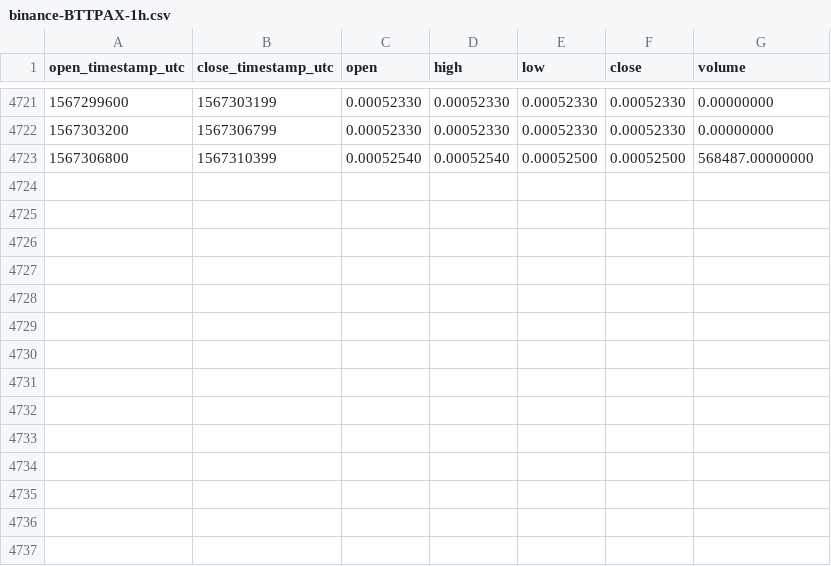
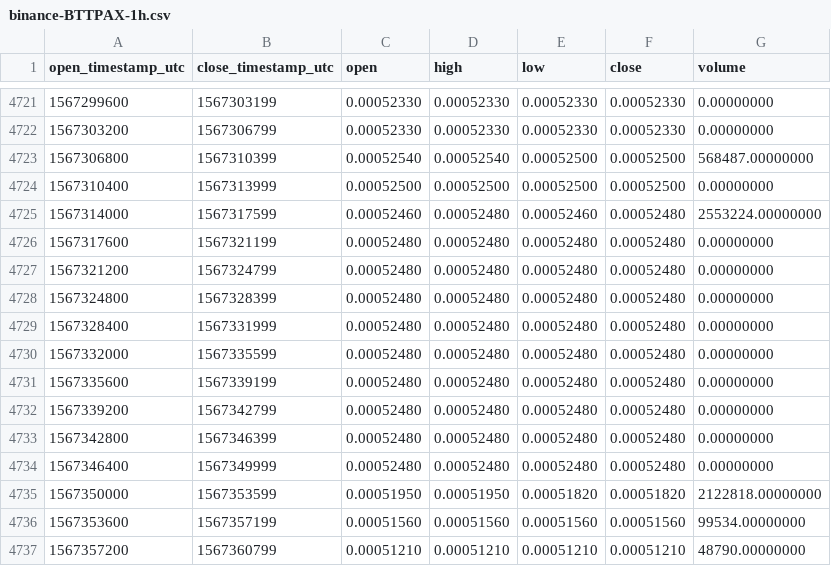
Before and after one commit to cryptobigbro/binance-BTTPAX, a CSV file: binance-BTTPAX-1h.csv, drawn as a sheet; only a part is shown, gaps mark what is left out; the diff names each change by its address in the sheet, - before the commit and + after, or states it on an @@ line.

Commit message:
Update OHLCV data.

```diff
--- a/binance-BTTPAX-1h.csv
+++ b/binance-BTTPAX-1h.csv
+row 4724: 1567310400 | 1567313999 | 0.00052500 | 0.00052500 | 0.00052500 | 0.00052500 | 0.00000000
+row 4725: 1567314000 | 1567317599 | 0.00052460 | 0.00052480 | 0.00052460 | 0.00052480 | 2553224.00000000
+row 4726: 1567317600 | 1567321199 | 0.00052480 | 0.00052480 | 0.00052480 | 0.00052480 | 0.00000000
+row 4727: 1567321200 | 1567324799 | 0.00052480 | 0.00052480 | 0.00052480 | 0.00052480 | 0.00000000
+row 4728: 1567324800 | 1567328399 | 0.00052480 | 0.00052480 | 0.00052480 | 0.00052480 | 0.00000000
+row 4729: 1567328400 | 1567331999 | 0.00052480 | 0.00052480 | 0.00052480 | 0.00052480 | 0.00000000
+row 4730: 1567332000 | 1567335599 | 0.00052480 | 0.00052480 | 0.00052480 | 0.00052480 | 0.00000000
+row 4731: 1567335600 | 1567339199 | 0.00052480 | 0.00052480 | 0.00052480 | 0.00052480 | 0.00000000
+row 4732: 1567339200 | 1567342799 | 0.00052480 | 0.00052480 | 0.00052480 | 0.00052480 | 0.00000000
+row 4733: 1567342800 | 1567346399 | 0.00052480 | 0.00052480 | 0.00052480 | 0.00052480 | 0.00000000
+row 4734: 1567346400 | 1567349999 | 0.00052480 | 0.00052480 | 0.00052480 | 0.00052480 | 0.00000000
+row 4735: 1567350000 | 1567353599 | 0.00051950 | 0.00051950 | 0.00051820 | 0.00051820 | 2122818.00000000
+row 4736: 1567353600 | 1567357199 | 0.00051560 | 0.00051560 | 0.00051560 | 0.00051560 | 99534.00000000
+row 4737: 1567357200 | 1567360799 | 0.00051210 | 0.00051210 | 0.00051210 | 0.00051210 | 48790.00000000
```
